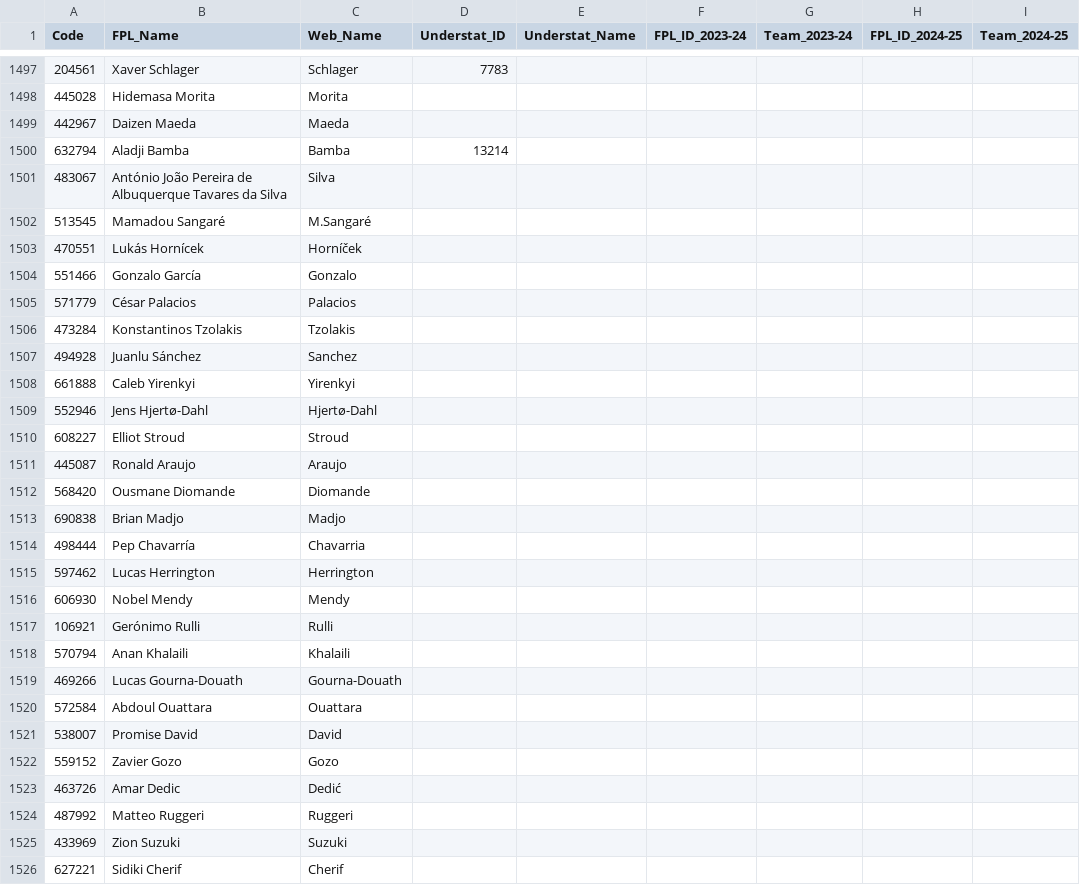
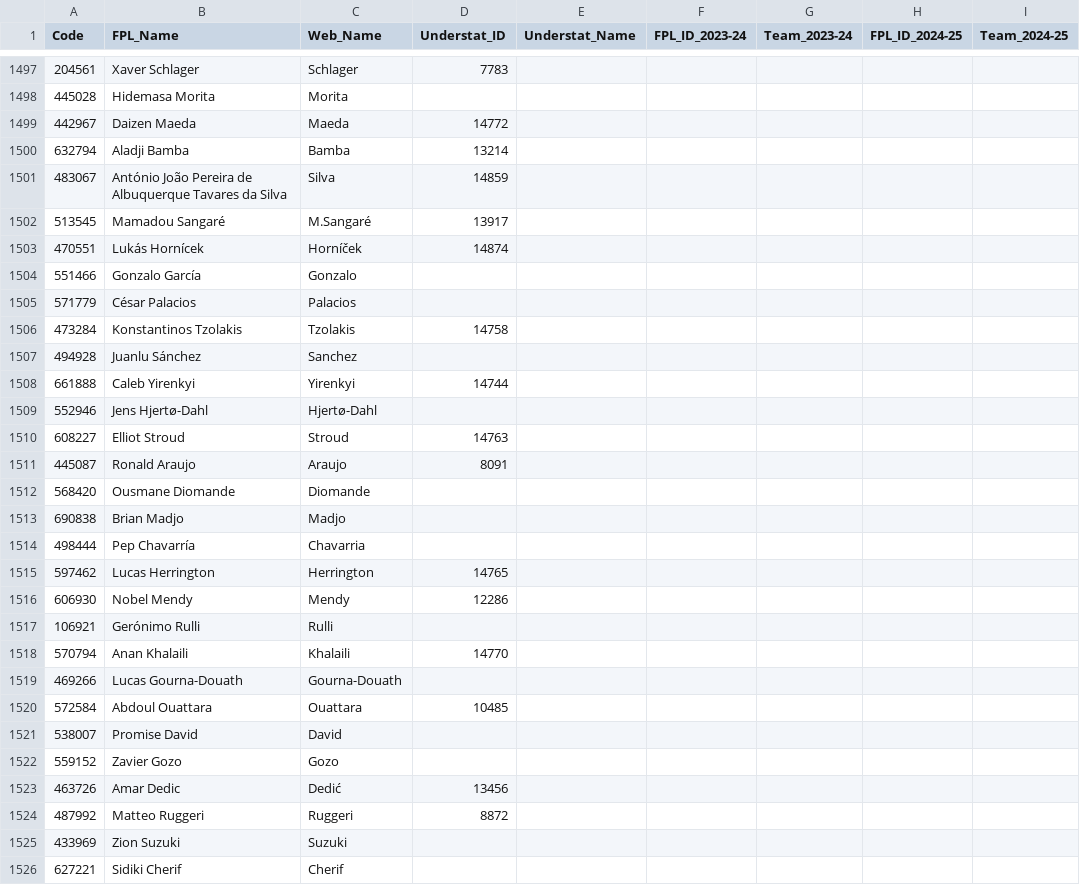
Before and after one commit to Jashior/fpl_code_understat_dict, a CSV file: code_dict.csv, drawn as a sheet; only a part is shown, gaps mark what is left out; the diff covers the shown part only; the diff names each change by its address in the sheet, - before the commit and + after, or states it on an @@ line.

Commit message:
update csv

```diff
--- a/code_dict.csv
+++ b/code_dict.csv
-D1499 (Understat_ID): (empty)
+D1499 (Understat_ID): 14772
-D1501 (Understat_ID): (empty)
+D1501 (Understat_ID): 14859
-D1502 (Understat_ID): (empty)
+D1502 (Understat_ID): 13917
-D1503 (Understat_ID): (empty)
+D1503 (Understat_ID): 14874
-D1506 (Understat_ID): (empty)
+D1506 (Understat_ID): 14758
-D1508 (Understat_ID): (empty)
+D1508 (Understat_ID): 14744
-D1510 (Understat_ID): (empty)
+D1510 (Understat_ID): 14763
-D1511 (Understat_ID): (empty)
+D1511 (Understat_ID): 8091
-D1515 (Understat_ID): (empty)
+D1515 (Understat_ID): 14765
-D1516 (Understat_ID): (empty)
+D1516 (Understat_ID): 12286
-D1518 (Understat_ID): (empty)
+D1518 (Understat_ID): 14770
-D1520 (Understat_ID): (empty)
+D1520 (Understat_ID): 10485
-D1523 (Understat_ID): (empty)
+D1523 (Understat_ID): 13456
-D1524 (Understat_ID): (empty)
+D1524 (Understat_ID): 8872
```
Also changed, not shown: 18 edited cells elsewhere in this file.
